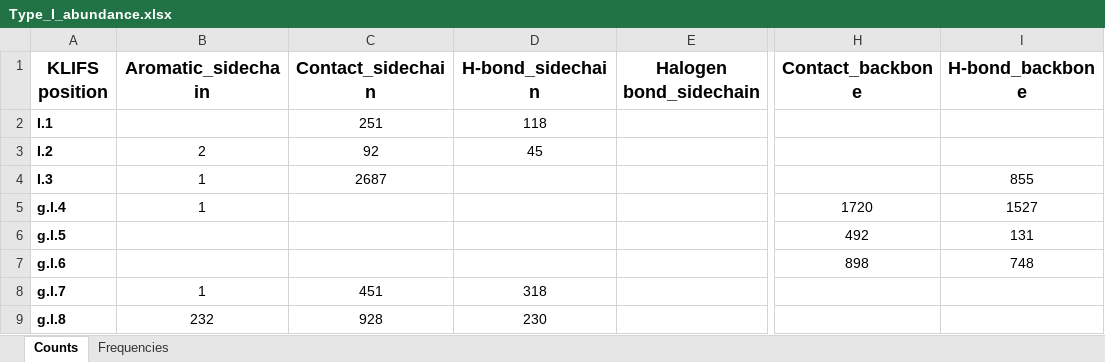
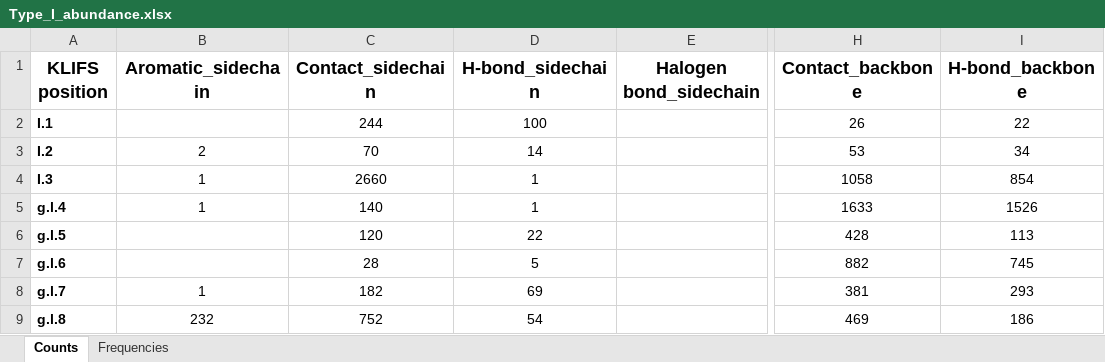
Before and after one commit to pschmidtke/kinometree, an Excel workbook: data/Type_I_abundance.xlsx, sheet Counts, drawn as a sheet; only a part is shown, gaps mark what is left out; values as stored, in another font and other column widths than the file's, no borders; conditional formats not drawn; the diff covers the shown part only; the diff names each change by its address in the sheet, - before the commit and + after, or states it on an @@ line.

Commit message:
Updated interaction counts for Type I

```diff
--- a/data/Type_I_abundance.xlsx (sheet Counts)
+++ b/data/Type_I_abundance.xlsx (sheet Counts)
-C2 (Contact_sidechain): 251
+C2 (Contact_sidechain): 244
-D2 (H-bond_sidechain): 118
+D2 (H-bond_sidechain): 100
-H2 (Contact_backbone): (empty)
+H2 (Contact_backbone): 26
-I2 (H-bond_backbone): (empty)
+I2 (H-bond_backbone): 22
-C3 (Contact_sidechain): 92
+C3 (Contact_sidechain): 70
-D3 (H-bond_sidechain): 45
+D3 (H-bond_sidechain): 14
-H3 (Contact_backbone): (empty)
+H3 (Contact_backbone): 53
-I3 (H-bond_backbone): (empty)
+I3 (H-bond_backbone): 34
-C4 (Contact_sidechain): 2687
+C4 (Contact_sidechain): 2660
-D4:D5 (H-bond_sidechain): (empty)
+D4:D5 (H-bond_sidechain): 1
-H4 (Contact_backbone): (empty)
+H4 (Contact_backbone): 1058
-I4 (H-bond_backbone): 855
+I4 (H-bond_backbone): 854
-C5 (Contact_sidechain): (empty)
+C5 (Contact_sidechain): 140
-H5 (Contact_backbone): 1720
+H5 (Contact_backbone): 1633
-I5 (H-bond_backbone): 1527
+I5 (H-bond_backbone): 1526
-C6 (Contact_sidechain): (empty)
+C6 (Contact_sidechain): 120
-D6 (H-bond_sidechain): (empty)
+D6 (H-bond_sidechain): 22
-H6 (Contact_backbone): 492
+H6 (Contact_backbone): 428
-I6 (H-bond_backbone): 131
+I6 (H-bond_backbone): 113
-C7 (Contact_sidechain): (empty)
+C7 (Contact_sidechain): 28
-D7 (H-bond_sidechain): (empty)
+D7 (H-bond_sidechain): 5
-H7 (Contact_backbone): 898
+H7 (Contact_backbone): 882
-I7 (H-bond_backbone): 748
+I7 (H-bond_backbone): 745
-C8 (Contact_sidechain): 451
+C8 (Contact_sidechain): 182
-D8 (H-bond_sidechain): 318
+D8 (H-bond_sidechain): 69
-H8 (Contact_backbone): (empty)
+H8 (Contact_backbone): 381
-I8 (H-bond_backbone): (empty)
+I8 (H-bond_backbone): 293
-C9 (Contact_sidechain): 928
+C9 (Contact_sidechain): 752
-D9 (H-bond_sidechain): 230
+D9 (H-bond_sidechain): 54
-H9 (Contact_backbone): (empty)
+H9 (Contact_backbone): 469
-I9 (H-bond_backbone): (empty)
+I9 (H-bond_backbone): 186
```
Also changed, not shown: 260 edited cells elsewhere in this sheet, sheet Frequencies.
